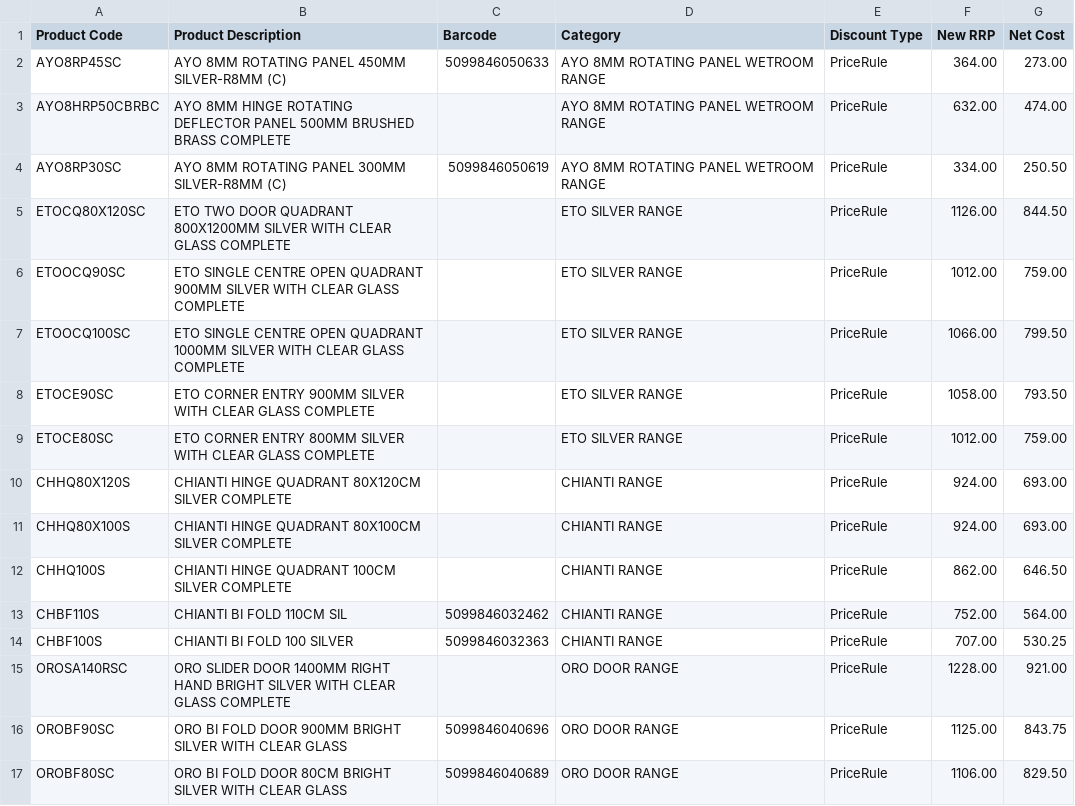
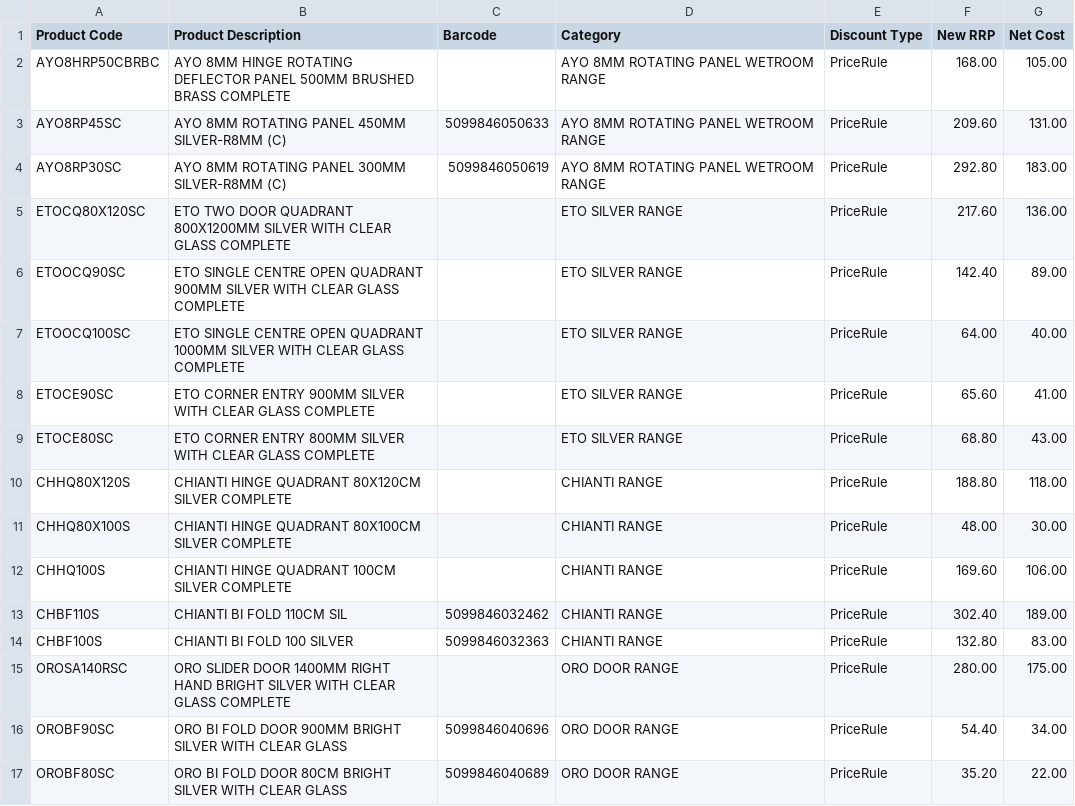
Before and after one commit to KelvinHere/PriceFileFormatter, a CSV file: data/sample-products.csv, drawn as a sheet; only a part is shown; the diff covers the shown part only.

Commit message:
FEAT: Add output GUI card to show processed data

```diff
--- a/data/sample-products.csv
+++ b/data/sample-products.csv
@@ -1,17 +1,17 @@
 Product Code,Product Description,Barcode,Category,Discount Type,New RRP,Net Cost
-AYO8RP45SC,AYO 8MM ROTATING PANEL 450MM SILVER-R8MM (C),5099846050633,AYO 8MM ROTATING PANEL WETROOM RANGE,PriceRule,364.00,273.00
-AYO8HRP50CBRBC,AYO 8MM HINGE ROTATING DEFLECTOR PANEL 500MM BRUSHED BRASS COMPLETE,,AYO 8MM ROTATING PANEL WETROOM RANGE,PriceRule,632.00,474.00
-AYO8RP30SC,AYO 8MM ROTATING PANEL 300MM SILVER-R8MM (C),5099846050619,AYO 8MM ROTATING PANEL WETROOM RANGE,PriceRule,334.00,250.50
-ETOCQ80X120SC,ETO TWO DOOR QUADRANT 800X1200MM SILVER WITH CLEAR GLASS COMPLETE,,ETO SILVER RANGE,PriceRule,1126.00,844.50
-ETOOCQ90SC,ETO SINGLE CENTRE OPEN QUADRANT 900MM SILVER WITH CLEAR GLASS COMPLETE,,ETO SILVER RANGE,PriceRule,1012.00,759.00
-ETOOCQ100SC,ETO SINGLE CENTRE OPEN QUADRANT 1000MM SILVER WITH CLEAR GLASS COMPLETE,,ETO SILVER RANGE,PriceRule,1066.00,799.50
-ETOCE90SC,ETO CORNER ENTRY 900MM SILVER WITH CLEAR GLASS COMPLETE,,ETO SILVER RANGE,PriceRule,1058.00,793.50
-ETOCE80SC,ETO CORNER ENTRY 800MM SILVER WITH CLEAR GLASS COMPLETE,,ETO SILVER RANGE,PriceRule,1012.00,759.00
-CHHQ80X120S,CHIANTI HINGE QUADRANT 80X120CM SILVER  COMPLETE,,CHIANTI RANGE,PriceRule,924.00,693.00
-CHHQ80X100S,CHIANTI HINGE QUADRANT 80X100CM SILVER  COMPLETE,,CHIANTI RANGE,PriceRule,924.00,693.00
-CHHQ100S,CHIANTI HINGE QUADRANT 100CM SILVER  COMPLETE,,CHIANTI RANGE,PriceRule,862.00,646.50
-CHBF110S,CHIANTI BI FOLD 110CM SIL,5099846032462,CHIANTI RANGE,PriceRule,752.00,564.00
-CHBF100S,CHIANTI BI FOLD 100 SILVER,5099846032363,CHIANTI RANGE,PriceRule,707.00,530.25
-OROSA140RSC,ORO SLIDER DOOR 1400MM RIGHT HAND BRIGHT SILVER WITH CLEAR GLASS COMPLETE,,ORO DOOR RANGE,PriceRule,1228.00,921.00
-OROBF90SC,ORO BI FOLD DOOR 900MM BRIGHT SILVER WITH CLEAR GLASS,5099846040696,ORO DOOR RANGE,PriceRule,1125.00,843.75
-OROBF80SC,ORO BI FOLD DOOR 80CM BRIGHT SILVER WITH CLEAR GLASS,5099846040689,ORO DOOR RANGE,PriceRule,1106.00,829.50
+AYO8HRP50CBRBC,AYO 8MM HINGE ROTATING DEFLECTOR PANEL 500MM BRUSHED BRASS COMPLETE,,AYO 8MM ROTATING PANEL WETROOM RANGE,PriceRule,168.00,105.00
+AYO8RP45SC,AYO 8MM ROTATING PANEL 450MM SILVER-R8MM (C),5099846050633,AYO 8MM ROTATING PANEL WETROOM RANGE,PriceRule,209.60,131.00
+AYO8RP30SC,AYO 8MM ROTATING PANEL 300MM SILVER-R8MM (C),5099846050619,AYO 8MM ROTATING PANEL WETROOM RANGE,PriceRule,292.80,183.00
+ETOCQ80X120SC,ETO TWO DOOR QUADRANT 800X1200MM SILVER WITH CLEAR GLASS COMPLETE,,ETO SILVER RANGE,PriceRule,217.60,136.00
+ETOOCQ90SC,ETO SINGLE CENTRE OPEN QUADRANT 900MM SILVER WITH CLEAR GLASS COMPLETE,,ETO SILVER RANGE,PriceRule,142.40,89.00
+ETOOCQ100SC,ETO SINGLE CENTRE OPEN QUADRANT 1000MM SILVER WITH CLEAR GLASS COMPLETE,,ETO SILVER RANGE,PriceRule,64.00,40.00
+ETOCE90SC,ETO CORNER ENTRY 900MM SILVER WITH CLEAR GLASS COMPLETE,,ETO SILVER RANGE,PriceRule,65.60,41.00
+ETOCE80SC,ETO CORNER ENTRY 800MM SILVER WITH CLEAR GLASS COMPLETE,,ETO SILVER RANGE,PriceRule,68.80,43.00
+CHHQ80X120S,CHIANTI HINGE QUADRANT 80X120CM SILVER  COMPLETE,,CHIANTI RANGE,PriceRule,188.80,118.00
+CHHQ80X100S,CHIANTI HINGE QUADRANT 80X100CM SILVER  COMPLETE,,CHIANTI RANGE,PriceRule,48.00,30.00
+CHHQ100S,CHIANTI HINGE QUADRANT 100CM SILVER  COMPLETE,,CHIANTI RANGE,PriceRule,169.60,106.00
+CHBF110S,CHIANTI BI FOLD 110CM SIL,5099846032462,CHIANTI RANGE,PriceRule,302.40,189.00
+CHBF100S,CHIANTI BI FOLD 100 SILVER,5099846032363,CHIANTI RANGE,PriceRule,132.80,83.00
+OROSA140RSC,ORO SLIDER DOOR 1400MM RIGHT HAND BRIGHT SILVER WITH CLEAR GLASS COMPLETE,,ORO DOOR RANGE,PriceRule,280.00,175.00
+OROBF90SC,ORO BI FOLD DOOR 900MM BRIGHT SILVER WITH CLEAR GLASS,5099846040696,ORO DOOR RANGE,PriceRule,54.40,34.00
+OROBF80SC,ORO BI FOLD DOOR 80CM BRIGHT SILVER WITH CLEAR GLASS,5099846040689,ORO DOOR RANGE,PriceRule,35.20,22.00
```
Also changed, not shown: 100 edited cells elsewhere in this file, 9 other files.
